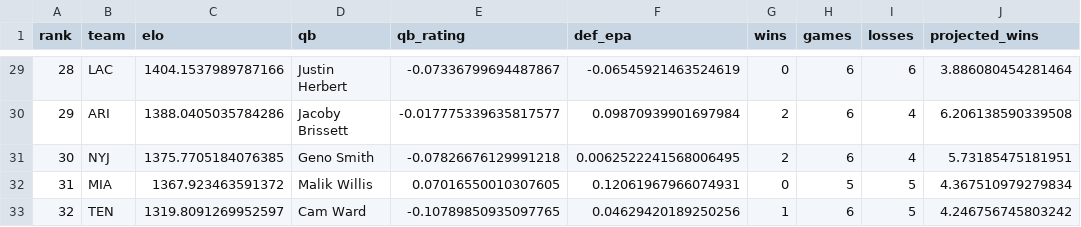
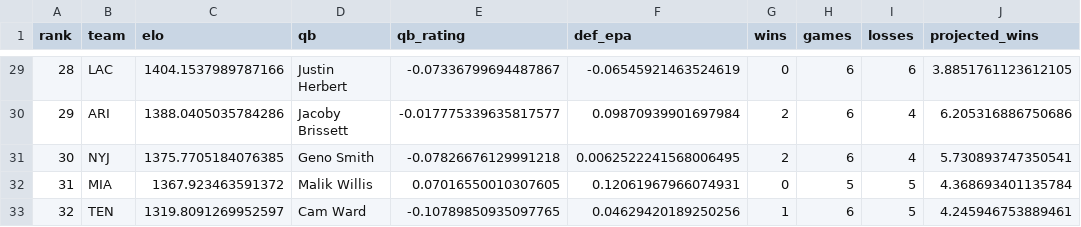
Before and after one commit to anupams091/NFL-Prediction-Model, a CSV file: nfl_app/teams.csv, drawn as a sheet; only a part is shown, gaps mark what is left out; the diff covers the shown part only.

```diff
--- a/nfl_app/teams.csv
+++ b/nfl_app/teams.csv
@@ -29,5 +29,5 @@ rank,team,elo,qb,qb_rating,def_epa,wins,games,losses,projected_wins
-28,LAC,1404.1537989787166,Justin Herbert,-0.07336799694487867,-0.06545921463524619,0,6,6,3.886080454281464
-29,ARI,1388.0405035784286,Jacoby Brissett,-0.017775339635817577,0.09870939901697984,2,6,4,6.206138590339508
-30,NYJ,1375.7705184076385,Geno Smith,-0.07826676129991218,0.0062522241568006495,2,6,4,5.73185475181951
-31,MIA,1367.923463591372,Malik Willis,0.07016550010307605,0.12061967966074931,0,5,5,4.367510979279834
-32,TEN,1319.8091269952597,Cam Ward,-0.10789850935097765,0.04629420189250256,1,6,5,4.246756745803242
+28,LAC,1404.1537989787166,Justin Herbert,-0.07336799694487867,-0.06545921463524619,0,6,6,3.8851761123612105
+29,ARI,1388.0405035784286,Jacoby Brissett,-0.017775339635817577,0.09870939901697984,2,6,4,6.205316886750686
+30,NYJ,1375.7705184076385,Geno Smith,-0.07826676129991218,0.0062522241568006495,2,6,4,5.730893747350541
+31,MIA,1367.923463591372,Malik Willis,0.07016550010307605,0.12061967966074931,0,5,5,4.368693401135784
+32,TEN,1319.8091269952597,Cam Ward,-0.10789850935097765,0.04629420189250256,1,6,5,4.245946753889461
```
Also changed, not shown: 31 edited cells elsewhere in this file, nfl_app/games_2026.csv.
